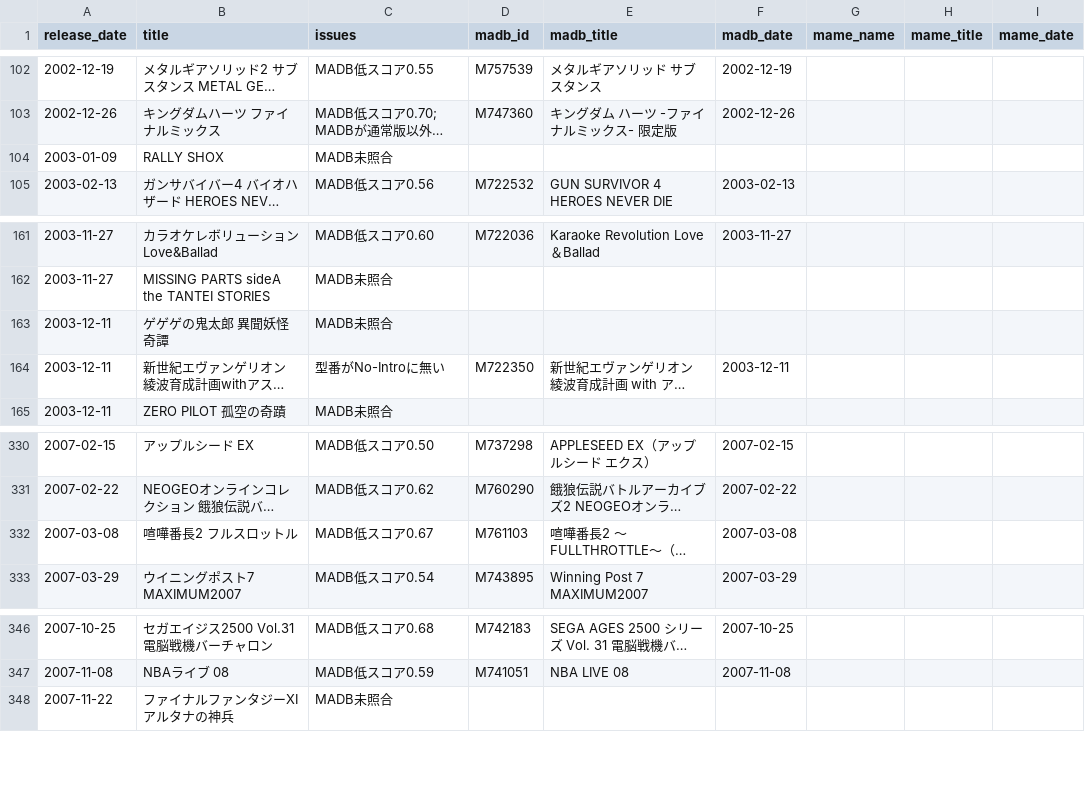
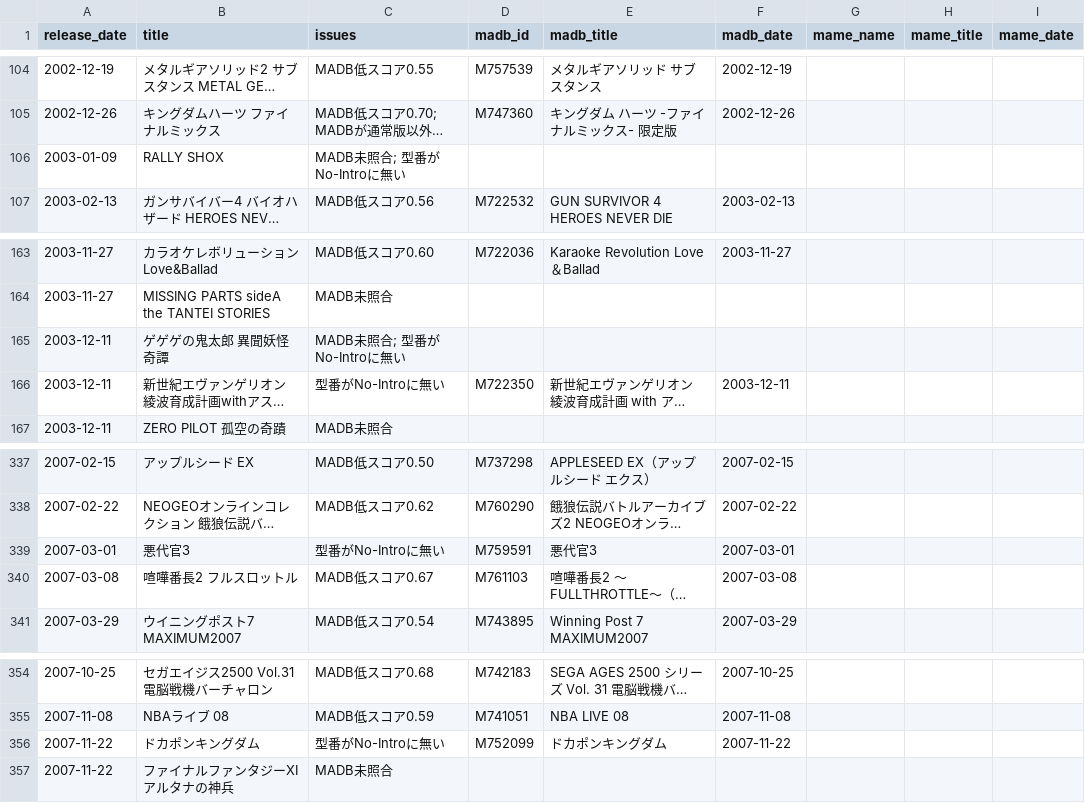
Before and after one commit to moheronemy/retro-game-db, a CSV file: data/ps2/review/match_report.csv, drawn as a sheet; only a part is shown, gaps mark what is left out; long unchanged cells end in …; addresses are those after the commit; the diff covers the shown part only; the diff names each change by its address in the sheet, - before the commit and + after, or states it on an @@ line.

```diff
--- a/data/ps2/review/match_report.csv
+++ b/data/ps2/review/match_report.csv
-C106 (issues): MADB未照合
+C106 (issues): MADB未照合; 型番がNo-Introに無い
-C165 (issues): MADB未照合
+C165 (issues): MADB未照合; 型番がNo-Introに無い
+row 339: 2007-03-01 | 悪代官3 | 型番がNo-Introに無い | M759591 | 悪代官3 | 2007-03-01
+row 356: 2007-11-22 | ドカポンキングダム | 型番がNo-Introに無い | M752099 | ドカポンキングダム | 2007-11-22
```
Also changed, not shown: 7 added rows elsewhere in this file, data/ps2/jp_non_retail.csv, 7 other files.
